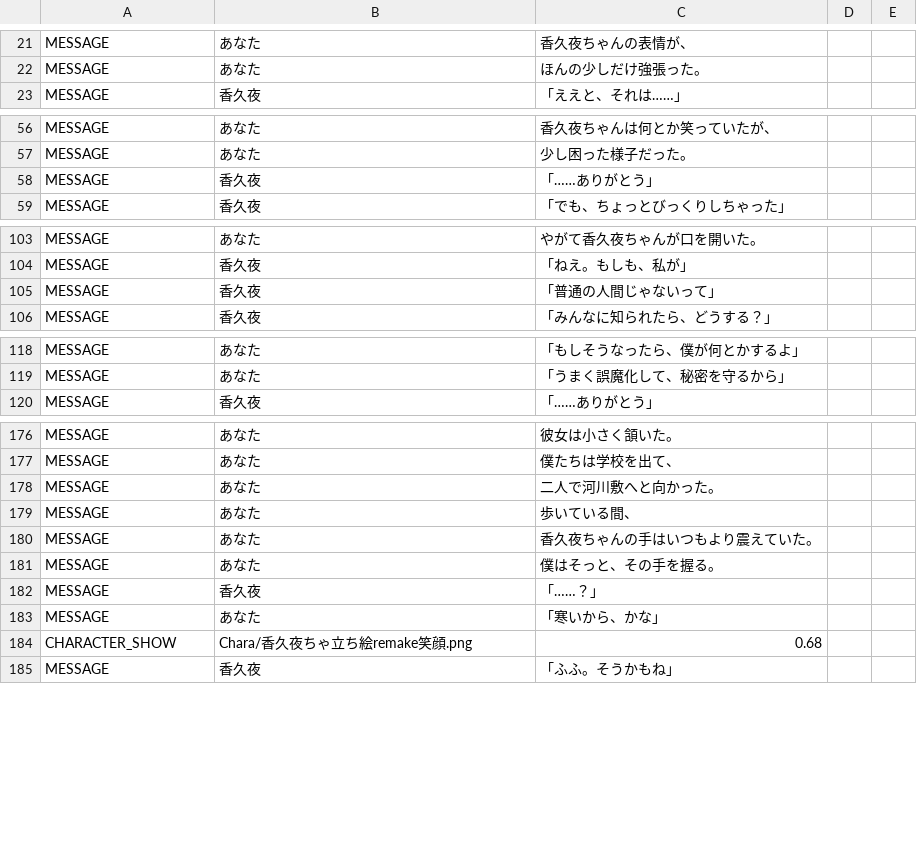
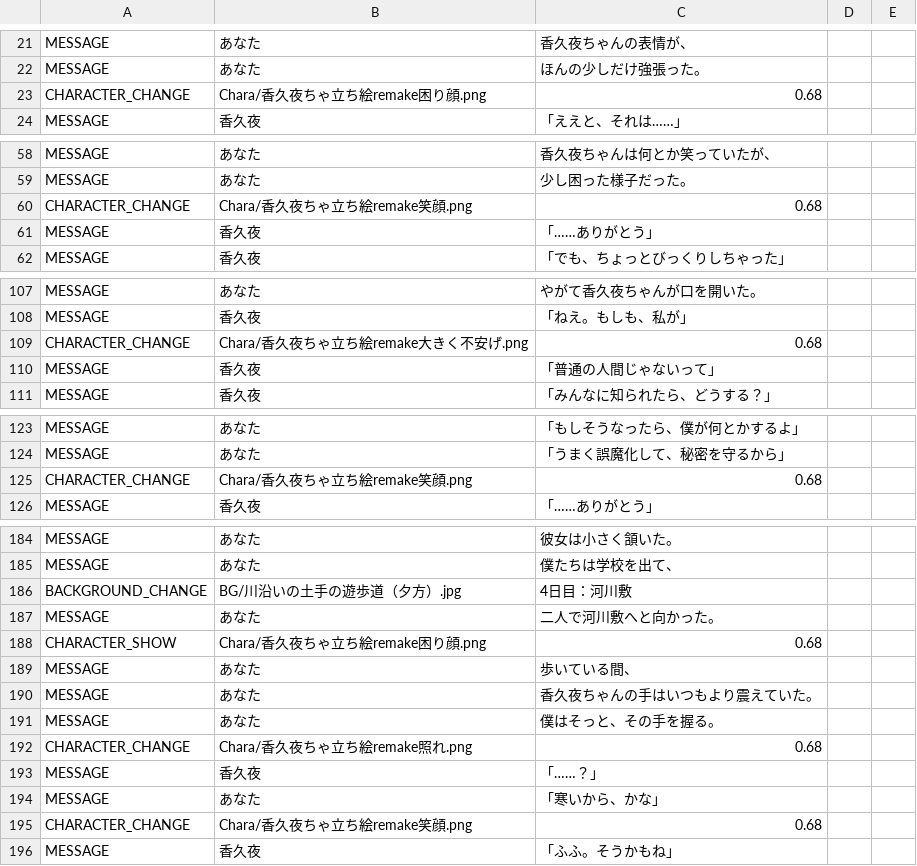
Before and after one commit to maco-miyamagun/novel_game, a CSV file: resources/ScenarioScript/d04.csv, drawn as a sheet; only a part is shown, gaps mark what is left out; the diff covers the shown part only.

```diff
--- a/resources/ScenarioScript/d04.csv
+++ b/resources/ScenarioScript/d04.csv
@@ -22,2 +22,3 @@ MESSAGE,あなた,香久夜ちゃんの表情が、
 MESSAGE,あなた,ほんの少しだけ強張った。
+CHARACTER_CHANGE,Chara/香久夜ちゃ立ち絵remake困り顔.png,0.68
 MESSAGE,香久夜,「ええと、それは……」
@@ -57,2 +59,3 @@ MESSAGE,あなた,香久夜ちゃんは何とか笑っていたが、
 MESSAGE,あなた,少し困った様子だった。
+CHARACTER_CHANGE,Chara/香久夜ちゃ立ち絵remake笑顔.png,0.68
 MESSAGE,香久夜,「……ありがとう」
@@ -104,2 +108,3 @@ MESSAGE,あなた,やがて香久夜ちゃんが口を開いた。
 MESSAGE,香久夜,「ねえ。もしも、私が」
+CHARACTER_CHANGE,Chara/香久夜ちゃ立ち絵remake大きく不安げ.png,0.68
 MESSAGE,香久夜,「普通の人間じゃないって」
@@ -119,2 +124,3 @@ MESSAGE,あなた,「もしそうなったら、僕が何とかするよ」
 MESSAGE,あなた,「うまく誤魔化して、秘密を守るから」
+CHARACTER_CHANGE,Chara/香久夜ちゃ立ち絵remake笑顔.png,0.68
 MESSAGE,香久夜,「……ありがとう」
@@ -177,3 +185,5 @@ MESSAGE,あなた,彼女は小さく頷いた。
 MESSAGE,あなた,僕たちは学校を出て、
+BACKGROUND_CHANGE,BG/川沿いの土手の遊歩道（夕方）.jpg,4日目：河川敷
 MESSAGE,あなた,二人で河川敷へと向かった。
+CHARACTER_SHOW,Chara/香久夜ちゃ立ち絵remake困り顔.png,0.68
 MESSAGE,あなた,歩いている間、
@@ -181,5 +191,6 @@ MESSAGE,あなた,香久夜ちゃんの手はいつもより震えていた。
 MESSAGE,あなた,僕はそっと、その手を握る。
+CHARACTER_CHANGE,Chara/香久夜ちゃ立ち絵remake照れ.png,0.68
 MESSAGE,香久夜,「……？」
 MESSAGE,あなた,「寒いから、かな」
-CHARACTER_SHOW,Chara/香久夜ちゃ立ち絵remake笑顔.png,0.68
+CHARACTER_CHANGE,Chara/香久夜ちゃ立ち絵remake笑顔.png,0.68
 MESSAGE,香久夜,「ふふ。そうかもね」
```
Also changed, not shown: 5 added rows and 3 edited cells elsewhere in this file, resources/ScenarioScript/d01.csv, resources/ScenarioScript/d02.csv, 9 other files.
